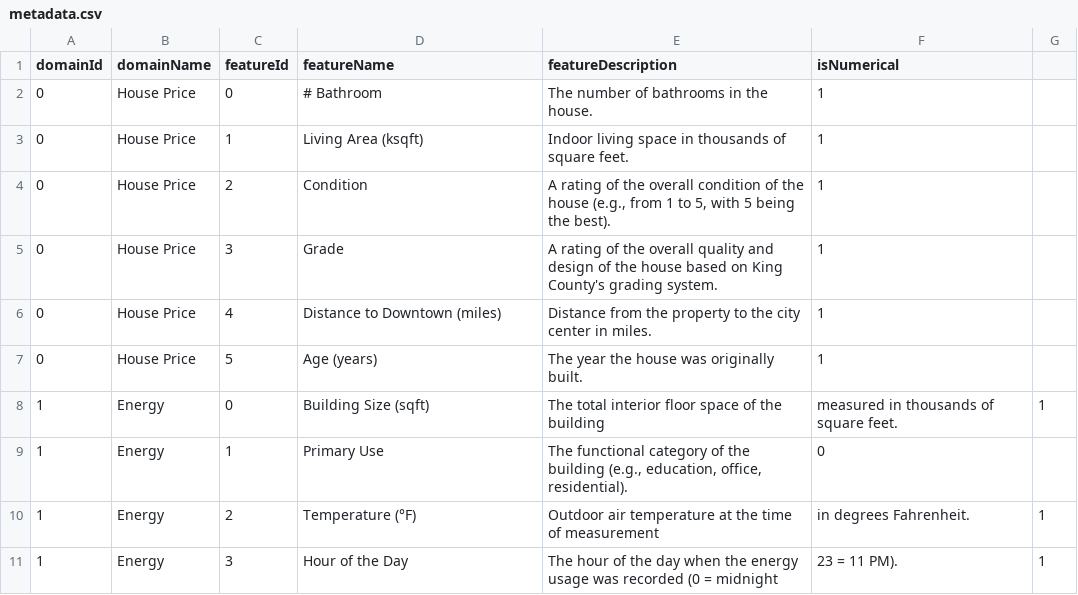
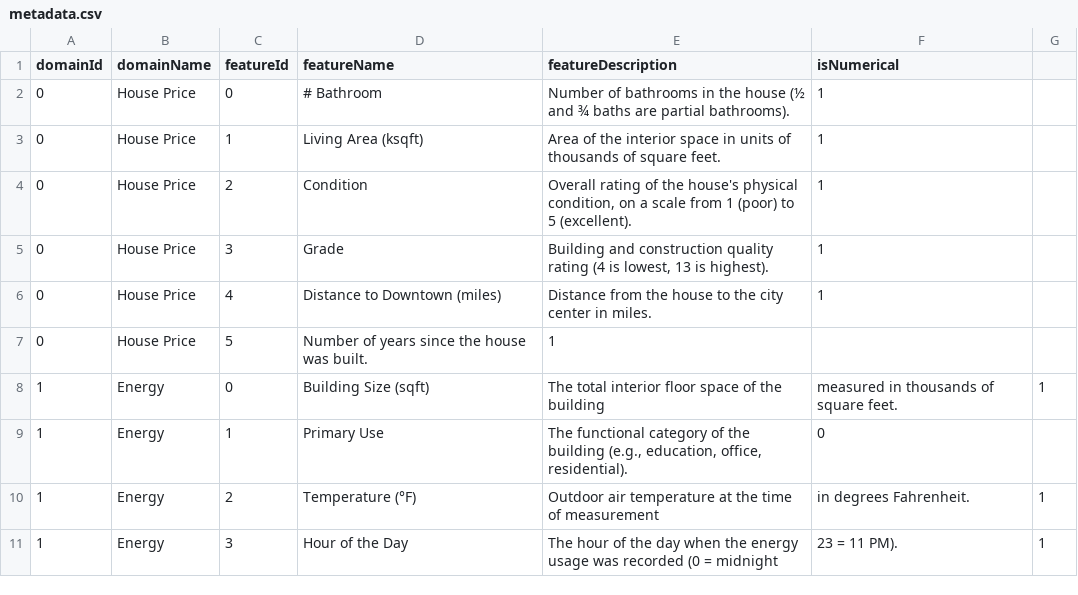
Before and after one commit to Yvonnefanf/Yvonnefanf.github.io, a CSV file: ComparableXAI/data/metadata.csv, drawn as a sheet; only a part is shown.

```diff
--- a/ComparableXAI/data/metadata.csv
+++ b/ComparableXAI/data/metadata.csv
@@ -1,8 +1,8 @@
 domainId,domainName,featureId,featureName,featureDescription,isNumerical
-0,House Price,0,# Bathroom,The number of bathrooms in the house.,1
-0,House Price,1,Living Area (ksqft),Indoor living space in thousands of square feet.,1
-0,House Price,2,Condition,"A rating of the overall condition of the house (e.g., from 1 to 5, with 5 being the best).",1
-0,House Price,3,Grade,A rating of the overall quality and design of the house based on King County's grading system.,1
-0,House Price,4,Distance to Downtown (miles),Distance from the property to the city center in miles.,1
-0,House Price,5,Age (years),The year the house was originally built.,1
+0,House Price,0,# Bathroom,"Number of bathrooms in the house (½ and ¾ baths are partial bathrooms).",1
+0,House Price,1,Living Area (ksqft),Area of the interior space in units of thousands of square feet.,1
+0,House Price,2,Condition,"Overall rating of the house's physical condition, on a scale from 1 (poor) to 5 (excellent).",1
+0,House Price,3,Grade,"Building and construction quality rating (4 is lowest, 13 is highest).",1
+0,House Price,4,Distance to Downtown (miles),"Distance from the house to the city center in miles.",1
+0,House Price,5,"Number of years since the house was built.",1
 1,Energy,0,Building Size (sqft),The total interior floor space of the building, measured in thousands of square feet.,1
```
Also changed, not shown: 2 other files.
